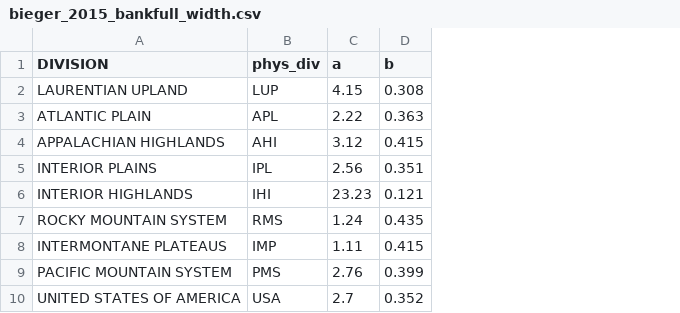
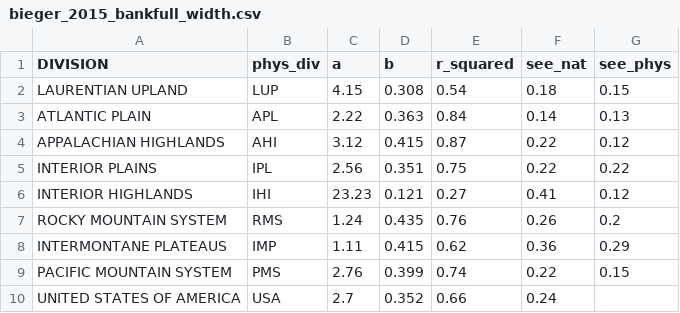
Before and after one commit to fbennitt1/narrow_rivers_PIXC, a CSV file: data/bieger_2015_bankfull_width.csv, drawn as a sheet; the diff names each change by its address in the sheet, - before the commit and + after, or states it on an @@ line.

```diff
--- a/data/bieger_2015_bankfull_width.csv
+++ b/data/bieger_2015_bankfull_width.csv
+column E (r_squared), rows 2-10: 0.54 | 0.84 | 0.87 | 0.75 | 0.27 | 0.76 | 0.62 | 0.74 | 0.66
+column F (see_nat), rows 2-10: 0.18 | 0.14 | 0.22 | 0.22 | 0.41 | 0.26 | 0.36 | 0.22 | 0.24
+column G (see_phys), rows 2-9: 0.15 | 0.13 | 0.12 | 0.22 | 0.12 | 0.2 | 0.29 | 0.15
```
Also changed, not shown: 3 other files.
